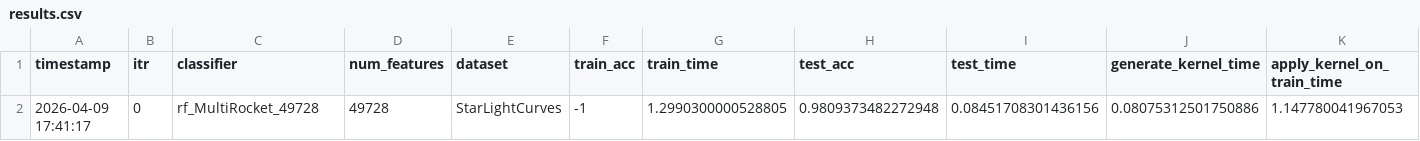
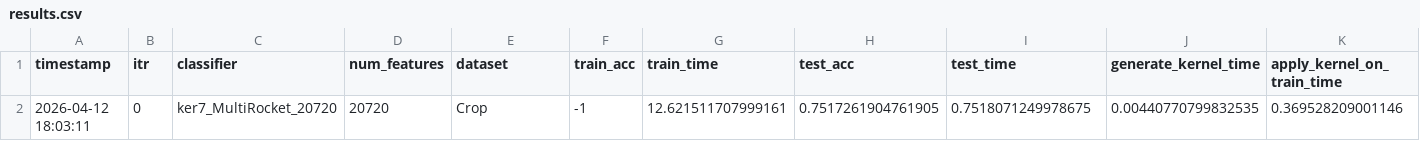
Before and after one commit to axemar/TimeSeries-Project, a CSV file: output/ker7_multirocket/resample_0/ker7_MultiRocket_20720/Crop/results.csv (was output/rf_multirocket/resample_0/rf_MultiRocket_49728/StarLightCurves/results.csv), drawn as a sheet; only a part is shown; removed rows and columns are numbered as before the commit, all else as after; rows hold the shown columns only; the diff names each change by its address in the sheet, - before the commit and + after, or states it on an @@ line.

```diff
--- a/output/rf_multirocket/resample_0/rf_MultiRocket_49728/StarLightCurves/results.csv
+++ b/output/ker7_multirocket/resample_0/ker7_MultiRocket_20720/Crop/results.csv
-row 2: 2026-04-09 17:41:17 | 0 | rf_MultiRocket_49728 | 49728 | StarLightCurves | -1 | 1.2990300000528805 | 0.9809373482272948 | 0.08451708301436156 | 0.08075312501750886 | 1.147780041967053
+row 2: 2026-04-12 18:03:11 | 0 | ker7_MultiRocket_20720 | 20720 | Crop | -1 | 12.621511707999161 | 0.7517261904761905 | 0.7518071249978675 | 0.00440770799832535 | 0.369528209001146
```
Also changed, not shown: output/mlp_multirocket/resample_0/mlp_MultiRocket_49728/InsectWingbeatSound/results.csv, output/mlp_multirocket/resample_0/mlp_MultiRocket_49728/StarLightCurves/results.csv, 22 other files.
